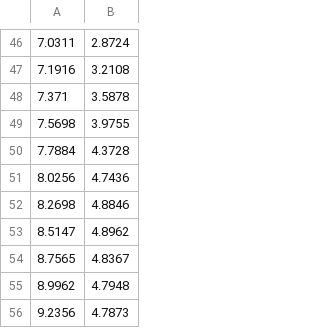
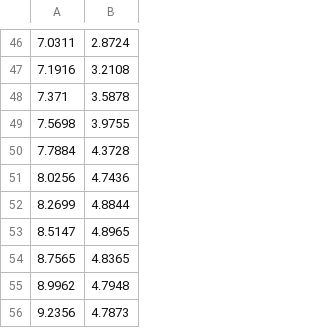
Before and after one commit to AvdylJasiqi/3750-Code-2020-Motion, a CSV file: paths/8 Ball 5172/4BallTrench_left.csv, drawn as a sheet; only a part is shown, gaps mark what is left out.

```diff
--- a/paths/8 Ball 5172/4BallTrench_left.csv
+++ b/paths/8 Ball 5172/4BallTrench_left.csv
@@ -51,5 +51,5 @@
 8.0256,4.7436
-8.2698,4.8846
-8.5147,4.8962
-8.7565,4.8367
+8.2699,4.8844
+8.5147,4.8965
+8.7565,4.8365
 8.9962,4.7948
```
Also changed, not shown: paths/8 Ball 5172/4BallTrench_right.csv, paths/MasterPaths.csv, 29 other files.
